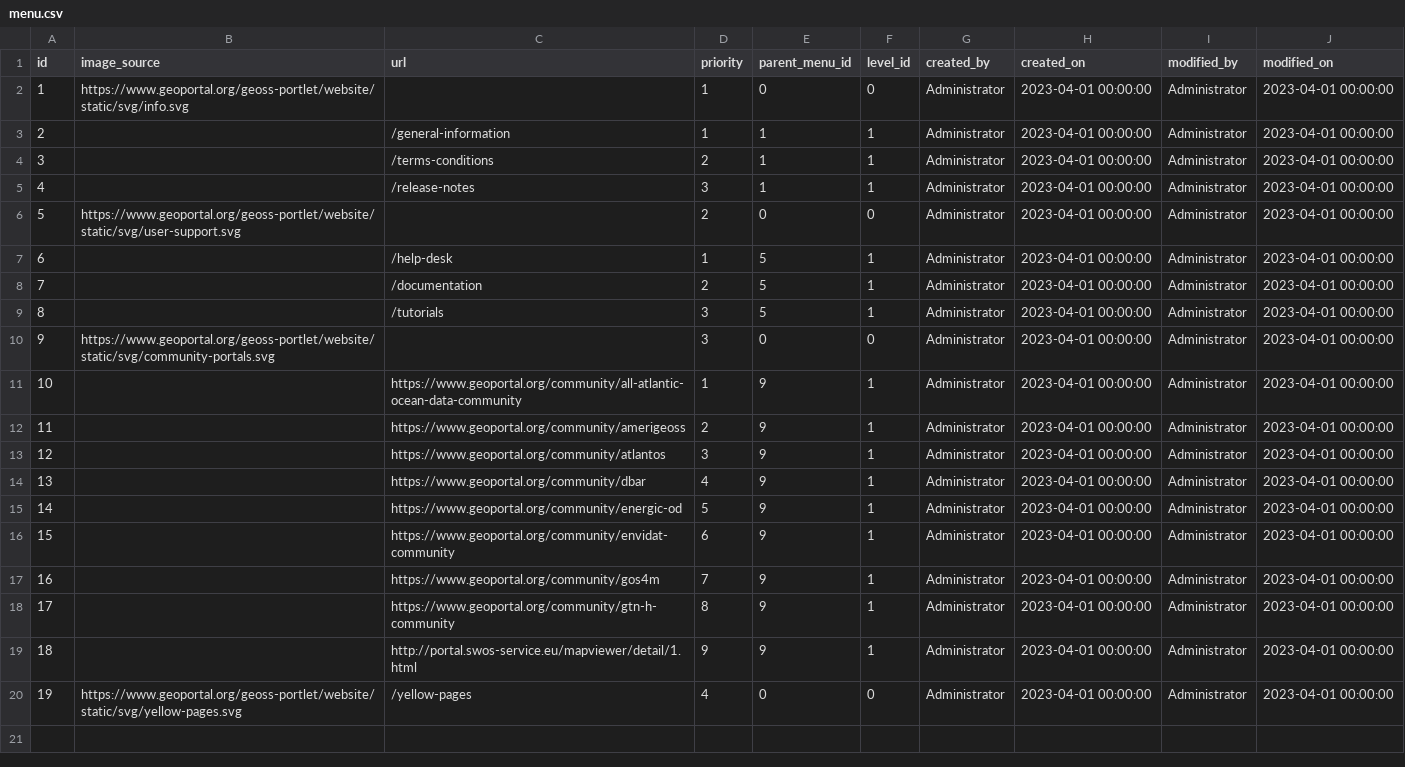
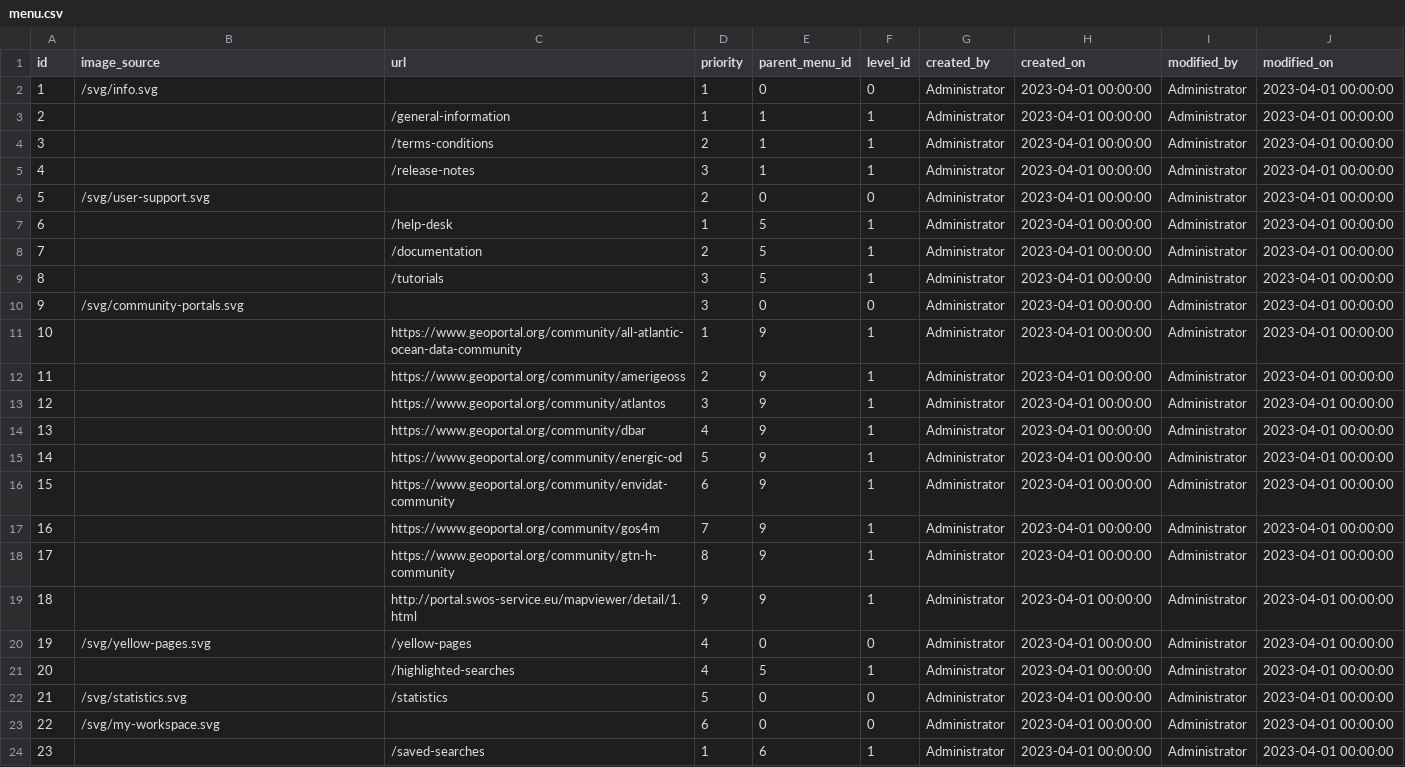
Before and after one commit to geoportal-org/geoportal-org, a CSV file: geoss-contents/src/main/resources/db/init-data/menu.csv, drawn as a sheet.

Commit message:
GPP-557 See also + default menu updates, system pages placeholders

```diff
--- a/geoss-contents/src/main/resources/db/init-data/menu.csv
+++ b/geoss-contents/src/main/resources/db/init-data/menu.csv
@@ -1,3 +1,3 @@
 id|image_source|url|priority|parent_menu_id|level_id|created_by|created_on|modified_by|modified_on
-1|"https://www.geoportal.org/geoss-portlet/website/static/svg/info.svg"||1|0|0|"Administrator"|"2023-04-01 00:00:00"|"Administrator"|"2023-04-01 00:00:00"
+1|"/svg/info.svg"||1|0|0|"Administrator"|"2023-04-01 00:00:00"|"Administrator"|"2023-04-01 00:00:00"
 2||"/general-information"|1|1|1|"Administrator"|"2023-04-01 00:00:00"|"Administrator"|"2023-04-01 00:00:00"
@@ -5,3 +5,3 @@ id|image_source|url|priority|parent_menu_id|level_id|created_by|created_on|modif
 4||"/release-notes"|3|1|1|"Administrator"|"2023-04-01 00:00:00"|"Administrator"|"2023-04-01 00:00:00"
-5|"https://www.geoportal.org/geoss-portlet/website/static/svg/user-support.svg"||2|0|0|"Administrator"|"2023-04-01 00:00:00"|"Administrator"|"2023-04-01 00:00:00"
+5|"/svg/user-support.svg"||2|0|0|"Administrator"|"2023-04-01 00:00:00"|"Administrator"|"2023-04-01 00:00:00"
 6||"/help-desk"|1|5|1|"Administrator"|"2023-04-01 00:00:00"|"Administrator"|"2023-04-01 00:00:00"
@@ -9,3 +9,3 @@ id|image_source|url|priority|parent_menu_id|level_id|created_by|created_on|modif
 8||"/tutorials"|3|5|1|"Administrator"|"2023-04-01 00:00:00"|"Administrator"|"2023-04-01 00:00:00"
-9|"https://www.geoportal.org/geoss-portlet/website/static/svg/community-portals.svg"||3|0|0|"Administrator"|"2023-04-01 00:00:00"|"Administrator"|"2023-04-01 00:00:00"
+9|"/svg/community-portals.svg"||3|0|0|"Administrator"|"2023-04-01 00:00:00"|"Administrator"|"2023-04-01 00:00:00"
 10||"https://www.geoportal.org/community/all-atlantic-ocean-data-community"|1|9|1|"Administrator"|"2023-04-01 00:00:00"|"Administrator"|"2023-04-01 00:00:00"
@@ -19,2 +19,6 @@ id|image_source|url|priority|parent_menu_id|level_id|created_by|created_on|modif
 18||"http://portal.swos-service.eu/mapviewer/detail/1.html"|9|9|1|"Administrator"|"2023-04-01 00:00:00"|"Administrator"|"2023-04-01 00:00:00"
-19|"https://www.geoportal.org/geoss-portlet/website/static/svg/yellow-pages.svg"|"/yellow-pages"|4|0|0|"Administrator"|"2023-04-01 00:00:00"|"Administrator"|"2023-04-01 00:00:00"
+19|"/svg/yellow-pages.svg"|"/yellow-pages"|4|0|0|"Administrator"|"2023-04-01 00:00:00"|"Administrator"|"2023-04-01 00:00:00"
+20||"/highlighted-searches"|4|5|1|"Administrator"|"2023-04-01 00:00:00"|"Administrator"|"2023-04-01 00:00:00"
+21|"/svg/statistics.svg"|"/statistics"|5|0|0|"Administrator"|"2023-04-01 00:00:00"|"Administrator"|"2023-04-01 00:00:00"
+22|"/svg/my-workspace.svg"||6|0|0|"Administrator"|"2023-04-01 00:00:00"|"Administrator"|"2023-04-01 00:00:00"
+23||"/saved-searches"|1|6|1|"Administrator"|"2023-04-01 00:00:00"|"Administrator"|"2023-04-01 00:00:00"
```
Also changed, not shown: geoss-contents/src/main/resources/db/init-data/menu-image-title.csv, geoss-contents/src/main/resources/db/init-data/menu-title.csv, 9 other files.
